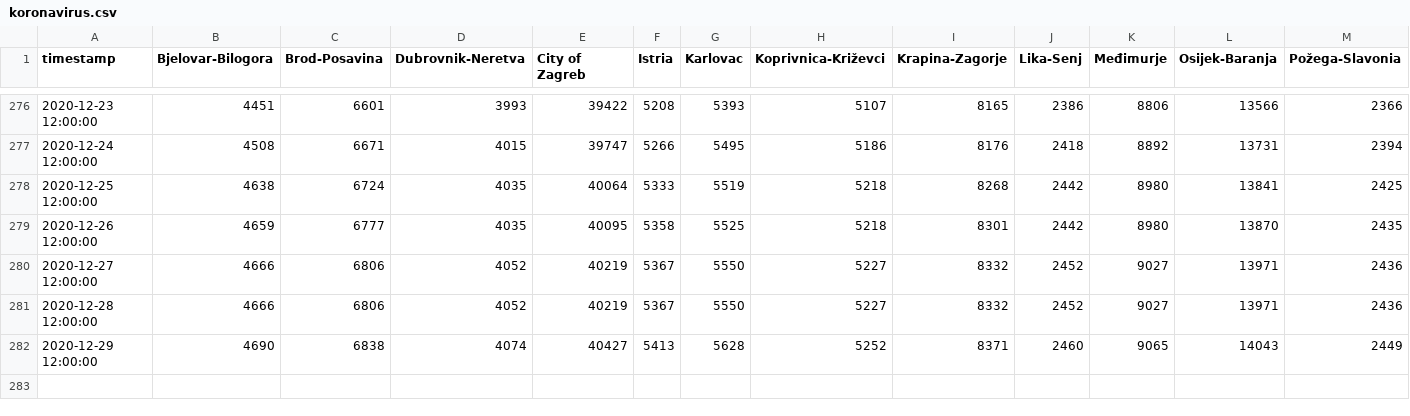
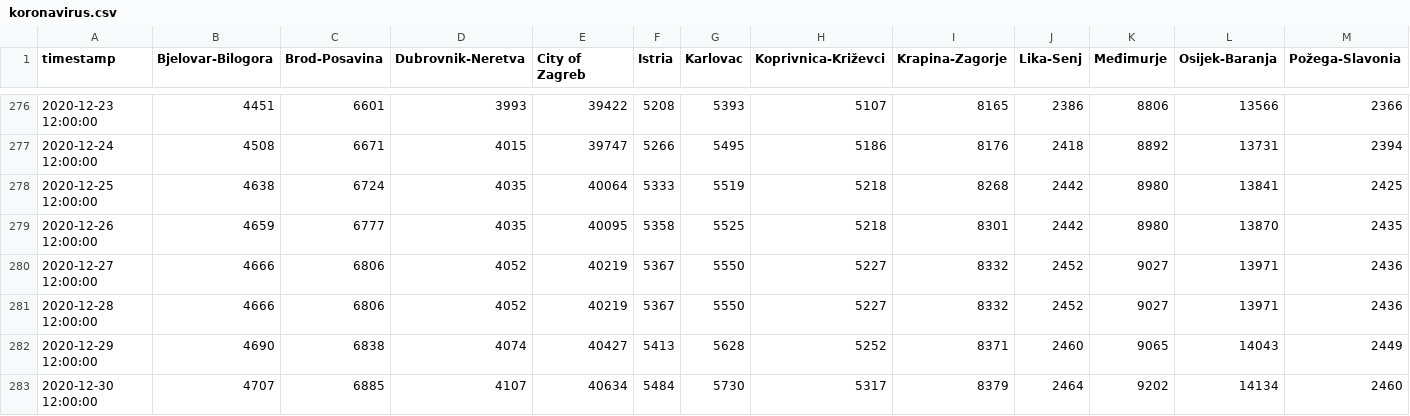
Before and after one commit to saraedum/coronavirus-hr, a CSV file: koronavirus.csv, drawn as a sheet; only a part is shown, gaps mark what is left out; rows hold the shown columns only; the diff names each change by its address in the sheet, - before the commit and + after, or states it on an @@ line.

```diff
--- a/koronavirus.csv
+++ b/koronavirus.csv
+row 283: 2020-12-30 12:00:00 | 4707 | 6885 | 4107 | 40634 | 5484 | 5730 | 5317 | 8379 | 2464 | 9202 | 14134 | 2460
```
Also changed, not shown: 2 other files.
